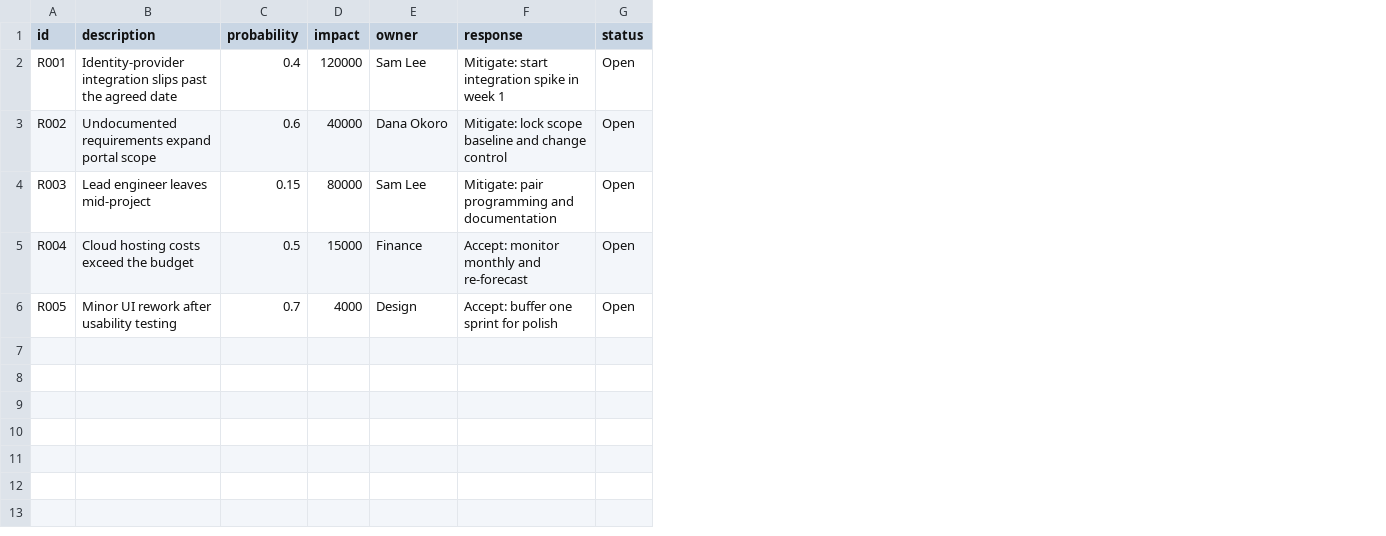
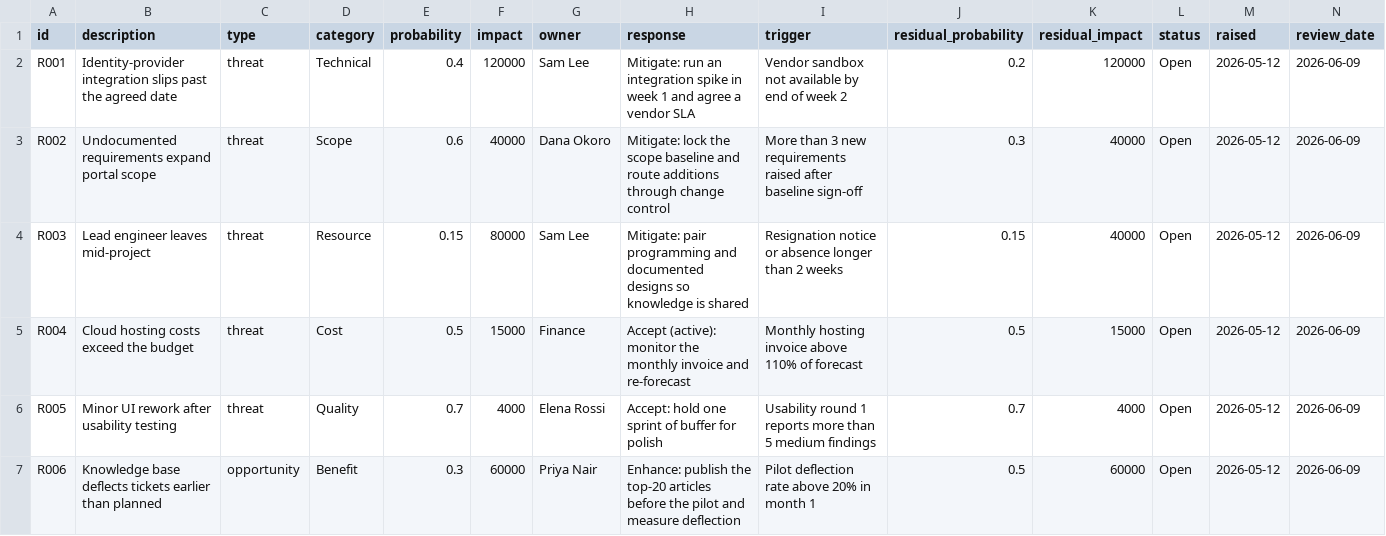
Before and after one commit to baconbro/Project-Management-Skills, a CSV file: .claude/skills/risk-register/assets/risk-register-template.csv, drawn as a sheet; addresses are those after the commit; the diff names each change by its address in the sheet, - before the commit and + after, or states it on an @@ line.

```diff
--- a/.claude/skills/risk-register/assets/risk-register-template.csv
+++ b/.claude/skills/risk-register/assets/risk-register-template.csv
+column C (type), rows 2-6: all threat
+column D (category), rows 2-6: Technical | Scope | Resource | Cost | Quality
+column I (trigger), rows 2-6: Vendor sandbox not available by end of week 2 | More than 3 new requirements raised after baseline sign-off | Resignation notice or absence longer than 2 weeks | Monthly hosting invoice above 110% of forecast | Usability round 1 reports more than 5 medium findings
+column J (residual_probability), rows 2-6: 0.2 | 0.3 | 0.15 | 0.5 | 0.7
+column K (residual_impact), rows 2-6: 120000 | 40000 | 40000 | 15000 | 4000
+column M (raised), rows 2-6: all 2026-05-12
+column N (review_date), rows 2-6: all 2026-06-09
-H2 (response): Mitigate: start integration spike in week 1
+H2 (response): Mitigate: run an integration spike in week 1 and agree a vendor SLA
-H3 (response): Mitigate: lock scope baseline and change control
+H3 (response): Mitigate: lock the scope baseline and route additions through change control
-H4 (response): …programming and documentation
+H4 (response): …programming and documented designs so knowledge is shared
-H5 (response): Accept: monitor monthly and re-forecast
+H5 (response): Accept (active): monitor the monthly invoice and re-forecast
-G6 (owner): Design
+G6 (owner): Elena Rossi
-H6 (response): Accept: buffer one sprint for polish
+H6 (response): Accept: hold one sprint of buffer for polish
+row 7: R006 | Knowledge base deflects tickets earlier than planned | opportunity | Benefit | 0.3 | 60000 | Priya Nair | Enhance: publish the top-20 articles before the pilot and measure deflection | Pilot deflection rate above 20% in month 1 | 0.5 | 60000 | Open | 2026-05-12 | 2026-06-09
```
Also changed, not shown: .claude/skills/business-case/assets/cashflows.csv, .claude/skills/project-schedule/assets/schedule-template.csv, 37 other files.
